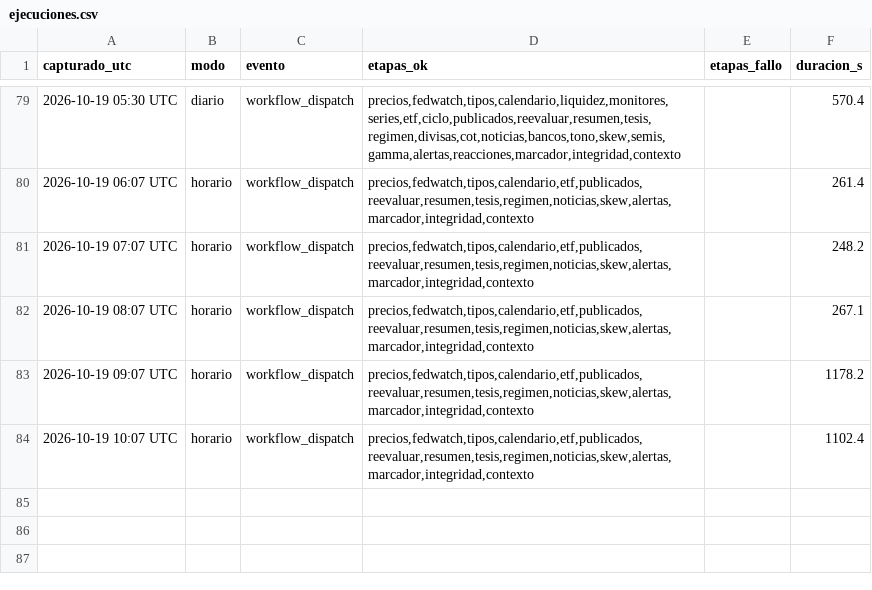
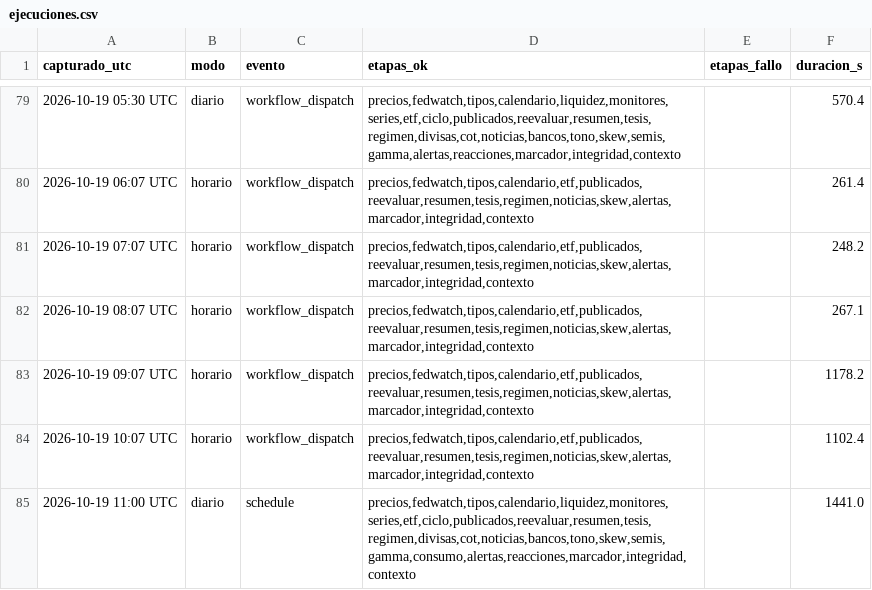
Before and after one commit to komonartisans-ops/nexora-terminal, a CSV file: data/ejecuciones.csv, drawn as a sheet; only a part is shown, gaps mark what is left out.

```diff
--- a/data/ejecuciones.csv
+++ b/data/ejecuciones.csv
@@ -84 +84,2 @@ capturado_utc,modo,evento,etapas_ok,etapas_fallo,duracion_s
 2026-10-19 10:07 UTC,horario,workflow_dispatch,"precios,fedwatch,tipos,calendario,etf,publicados,reevaluar,resumen,tesis,regimen,noticias,skew,alertas,marcador,integridad,contexto",,1102.4
+2026-10-19 11:00 UTC,diario,schedule,"precios,fedwatch,tipos,calendario,liquidez,monitores,series,etf,ciclo,publicados,reevaluar,resumen,tesis,regimen,divisas,cot,noticias,bancos,tono,skew,semis,gamma,consumo,alertas,reacciones,marcador,integridad,contexto",,1441.0
```
Also changed, not shown: data/historico_fedwatch.csv, data/historico_precios.csv, 36 other files.
